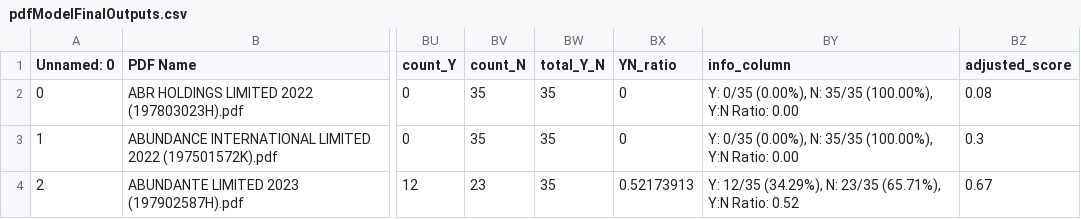
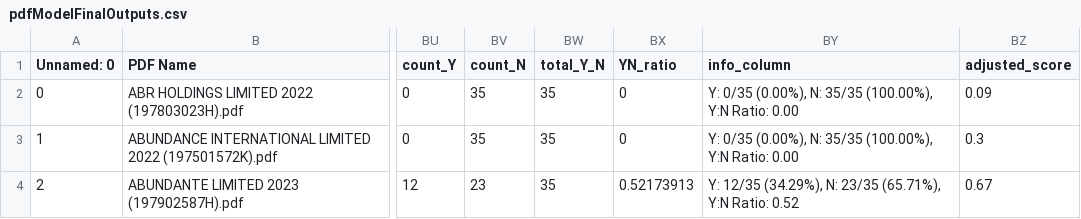
Before and after one commit to Michaelwwk/ssicsync, a CSV file: models/classificationModel/modelOutputFiles/pdfModelFinalOutputs.csv, drawn as a sheet; only a part is shown, gaps mark what is left out; the diff names each change by its address in the sheet, - before the commit and + after, or states it on an @@ line.

Commit message:
Update pdfModelFinalOutputs.csv

```diff
--- a/models/classificationModel/modelOutputFiles/pdfModelFinalOutputs.csv
+++ b/models/classificationModel/modelOutputFiles/pdfModelFinalOutputs.csv
-BZ2 (adjusted_score): 0.08
+BZ2 (adjusted_score): 0.09
```
